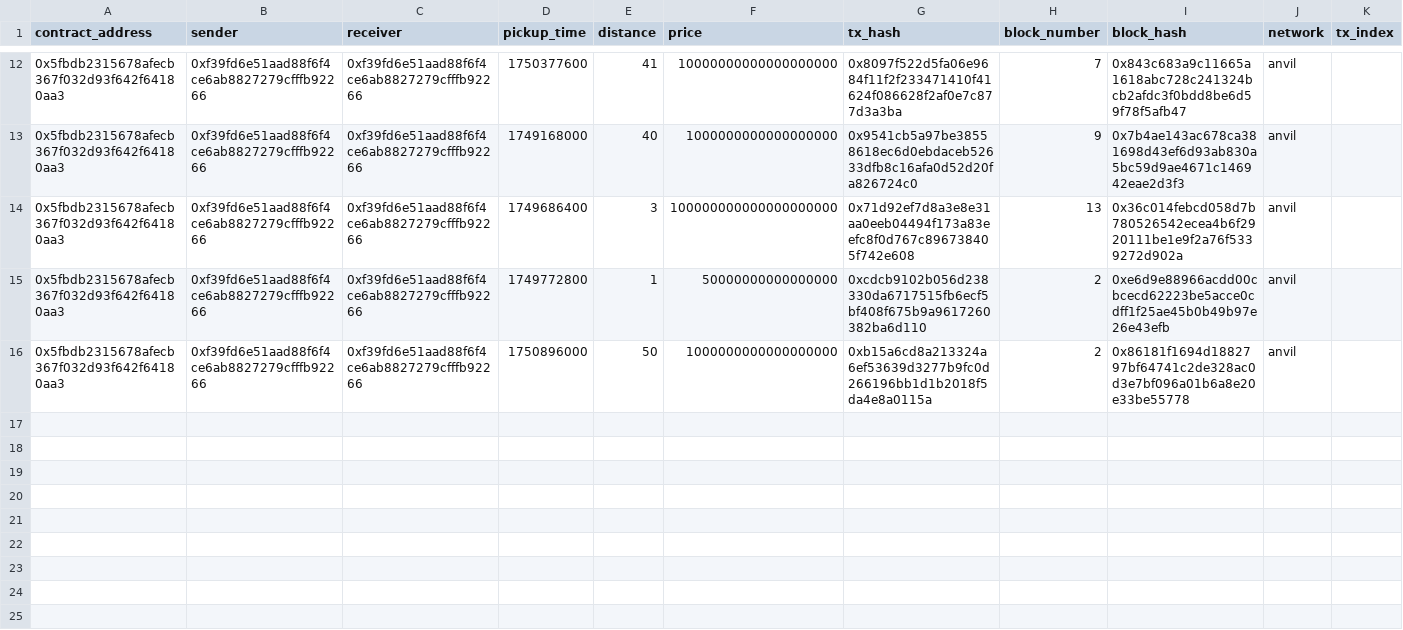
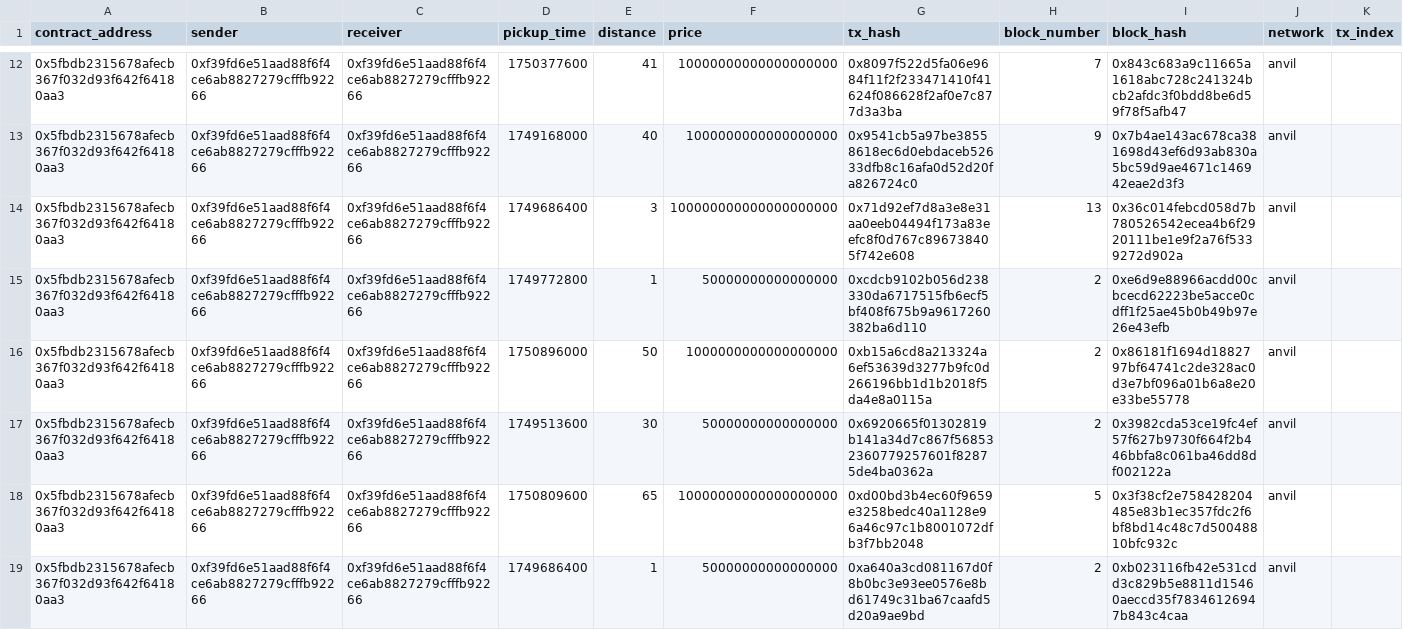
Before and after one commit to samparke/sums-blockchain-demonstrator-, a CSV file: supplyChainIndexer/generated_csv/SupplyChain/supplychain-shipmentcreated.csv, drawn as a sheet; only a part is shown, gaps mark what is left out; rows hold the shown columns only; the diff names each change by its address in the sheet, - before the commit and + after, or states it on an @@ line.

```diff
--- a/supplyChainIndexer/generated_csv/SupplyChain/supplychain-shipmentcreated.csv
+++ b/supplyChainIndexer/generated_csv/SupplyChain/supplychain-shipmentcreated.csv
+row 17: 0x5fbdb2315678afecb367f032d93f642f64180aa3 | 0xf39fd6e51aad88f6f4ce6ab8827279cfffb92266 | 0xf39fd6e51aad88f6f4ce6ab8827279cfffb92266 | 1749513600 | 30 | 50000000000000000 | 0x6920665f01302819b141a34d7c867f568532360779257601f82875de4ba0362a | 2 | 0x3982cda53ce19fc4ef57f627b9730f664f2b446bbfa8c061ba46dd8df002122a | anvil
+row 18: 0x5fbdb2315678afecb367f032d93f642f64180aa3 | 0xf39fd6e51aad88f6f4ce6ab8827279cfffb92266 | 0xf39fd6e51aad88f6f4ce6ab8827279cfffb92266 | 1750809600 | 65 | 10000000000000000000 | 0xd00bd3b4ec60f9659e3258bedc40a1128e96a46c97c1b8001072dfb3f7bb2048 | 5 | 0x3f38cf2e758428204485e83b1ec357fdc2f6bf8bd14c48c7d50048810bfc932c | anvil
+row 19: 0x5fbdb2315678afecb367f032d93f642f64180aa3 | 0xf39fd6e51aad88f6f4ce6ab8827279cfffb92266 | 0xf39fd6e51aad88f6f4ce6ab8827279cfffb92266 | 1749686400 | 1 | 50000000000000000 | 0xa640a3cd081167d0f8b0bc3e93ee0576e8bd61749c31ba67caafd5d20a9ae9bd | 2 | 0xb023116fb42e531cdd3c829b5e8811d15460aeccd35f78346126947b843c4caa | anvil
```
Also changed, not shown: supplyChainIndexer/generated_csv/SupplyChain/supplychain-shipmentdelivered.csv, supplyChainIndexer/generated_csv/SupplyChain/supplychain-shipmentintransit.csv, 2 other files.
